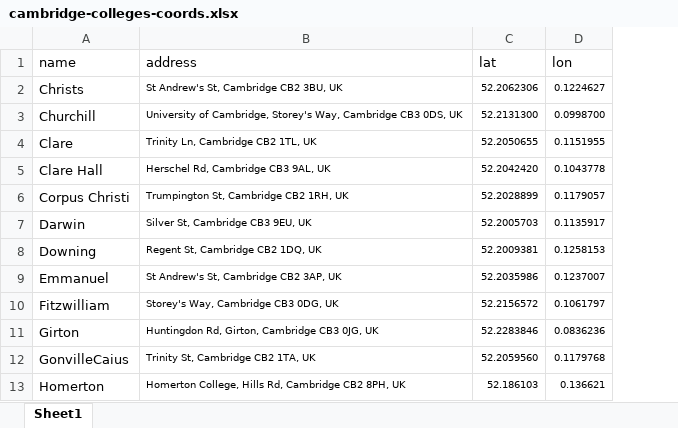
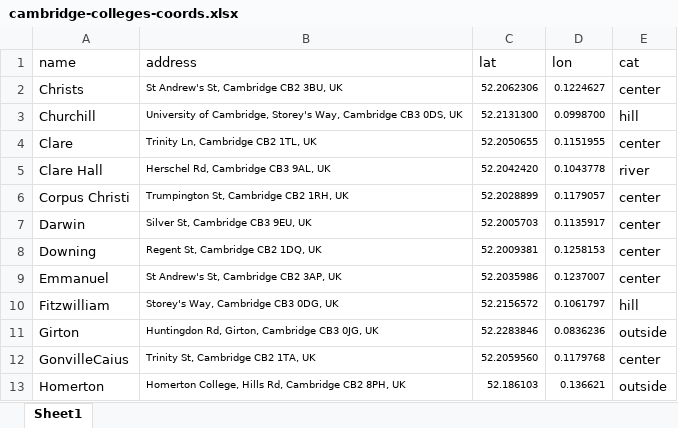
Before and after one commit to latlio/cambridge-colleges, an Excel workbook: cambridge-colleges-coords.xlsx, sheet Sheet1, drawn as a sheet; only a part is shown; values as stored, in another font and other column widths than the file's, no borders; the diff names each change by its address in the sheet, - before the commit and + after, or states it on an @@ line.

```diff
--- a/cambridge-colleges-coords.xlsx (sheet Sheet1)
+++ b/cambridge-colleges-coords.xlsx (sheet Sheet1)
+column E (cat), rows 2-13: center | hill | center | river | center | center | center | center | hill | outside | center | outside
```
Also changed, not shown: 1 other file.
